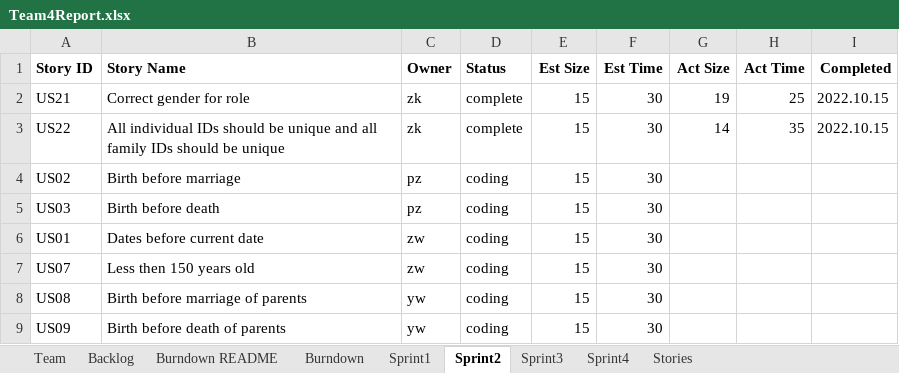
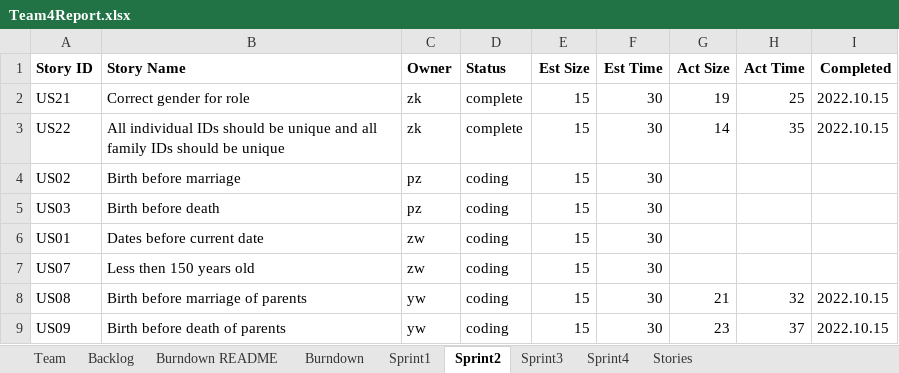
Before and after one commit to CS-555-2022/CS555, an Excel workbook: sprint3/Team4Report.xlsx, sheet Sprint2, drawn as a sheet; values as stored, in another font and other column widths than the file's, no borders; the diff names each change by its address in the sheet, - before the commit and + after, or states it on an @@ line.

```diff
--- a/sprint3/Team4Report.xlsx (sheet Sprint2)
+++ b/sprint3/Team4Report.xlsx (sheet Sprint2)
-G8 (Act Size): (empty)
+G8 (Act Size): 21
-H8 (Act Time): (empty)
+H8 (Act Time): 32
-I8:I9 (Completed): (empty)
+I8:I9 (Completed): 2022.10.15
-G9 (Act Size): (empty)
+G9 (Act Size): 23
-H9 (Act Time): (empty)
+H9 (Act Time): 37
```
Also changed, not shown: sheet Sprint3, sheet Stories, sheet Backlog, 3 other files.
